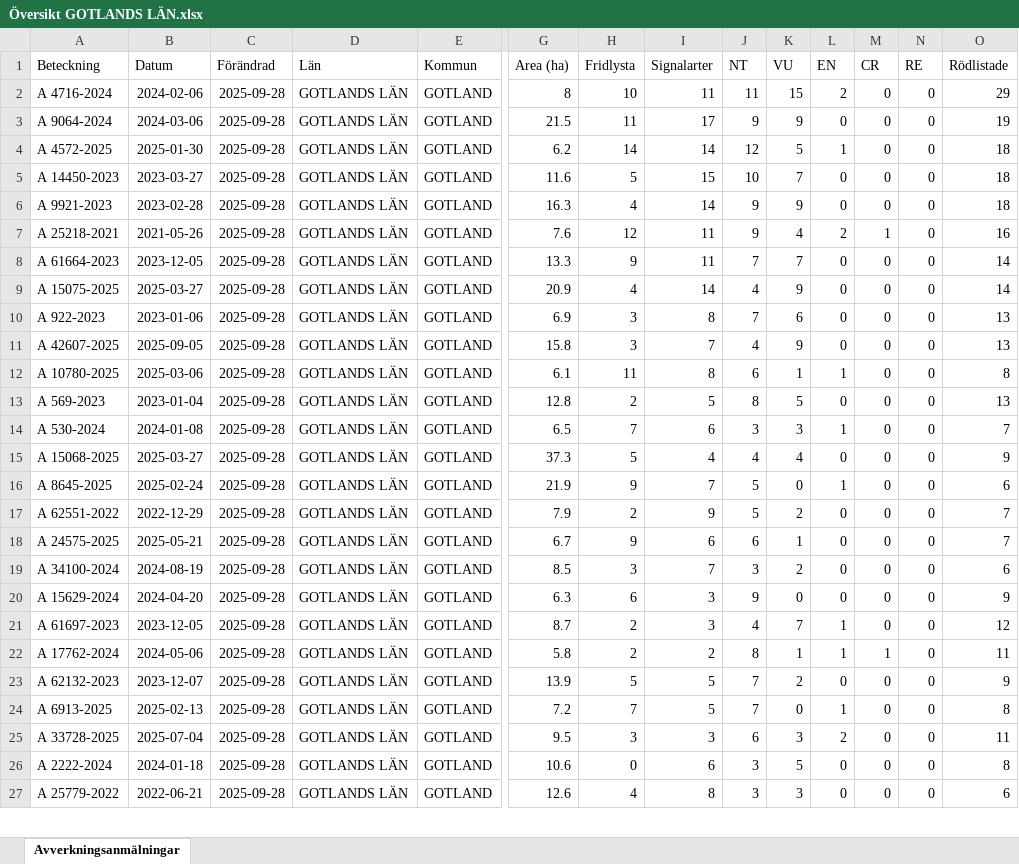
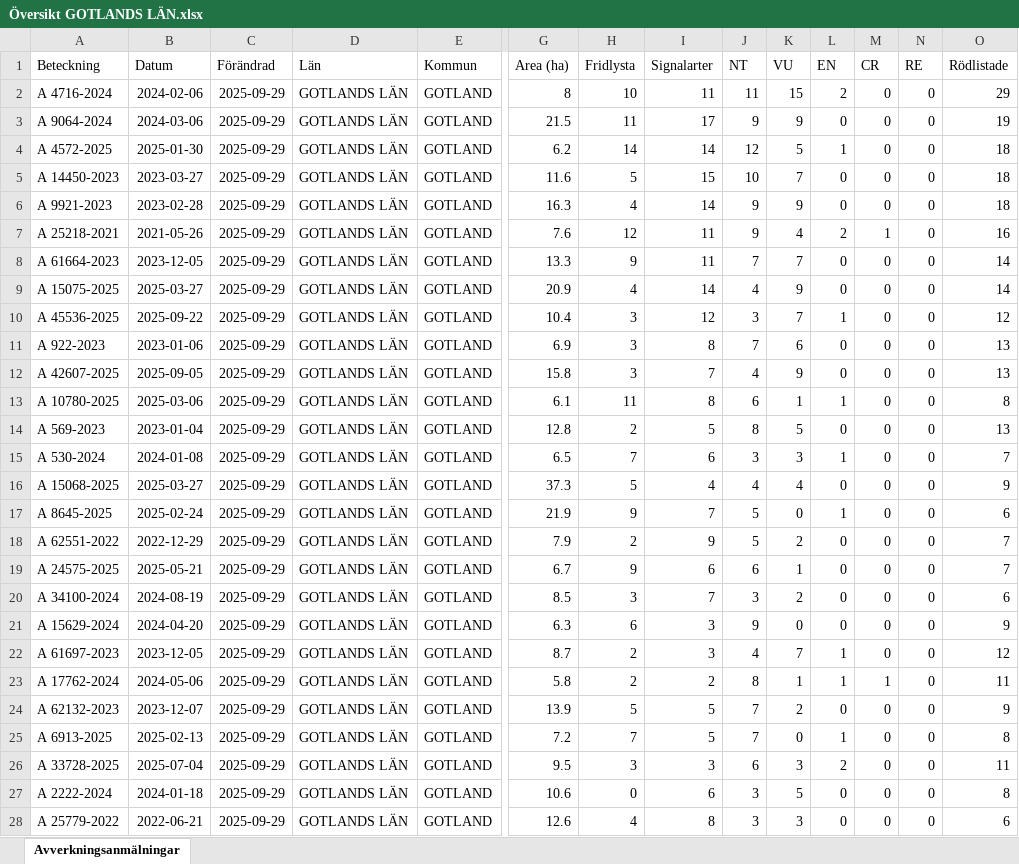
Before and after one commit to klasma/Logging_09, an Excel workbook: Översikt GOTLANDS LÄN.xlsx, sheet Avverkningsanmälningar, drawn as a sheet; only a part is shown, gaps mark what is left out; values as stored, in another font and other column widths than the file's, no borders; addresses are those after the commit; rows hold the shown columns only; the diff covers the shown part only; the diff names each change by its address in the sheet, - before the commit and + after, or states it on an @@ line.

```diff
--- a/Översikt GOTLANDS LÄN.xlsx (sheet Avverkningsanmälningar)
+++ b/Översikt GOTLANDS LÄN.xlsx (sheet Avverkningsanmälningar)
-C2:C9 (Förändrad): 2025-09-28
+C2:C9 (Förändrad): 2025-09-29
+row 10: A 45536-2025 | 2025-09-22 | 2025-09-29 | GOTLANDS LÄN | GOTLAND | 10.4 | 3 | 12 | 3 | 7 | 1 | 0 | 0 | 12
-C11:C28 (Förändrad): 2025-09-28
+C11:C28 (Förändrad): 2025-09-29
```
Also changed, not shown: 1 removed row and 576 edited cells elsewhere in this sheet, 1 other file.
